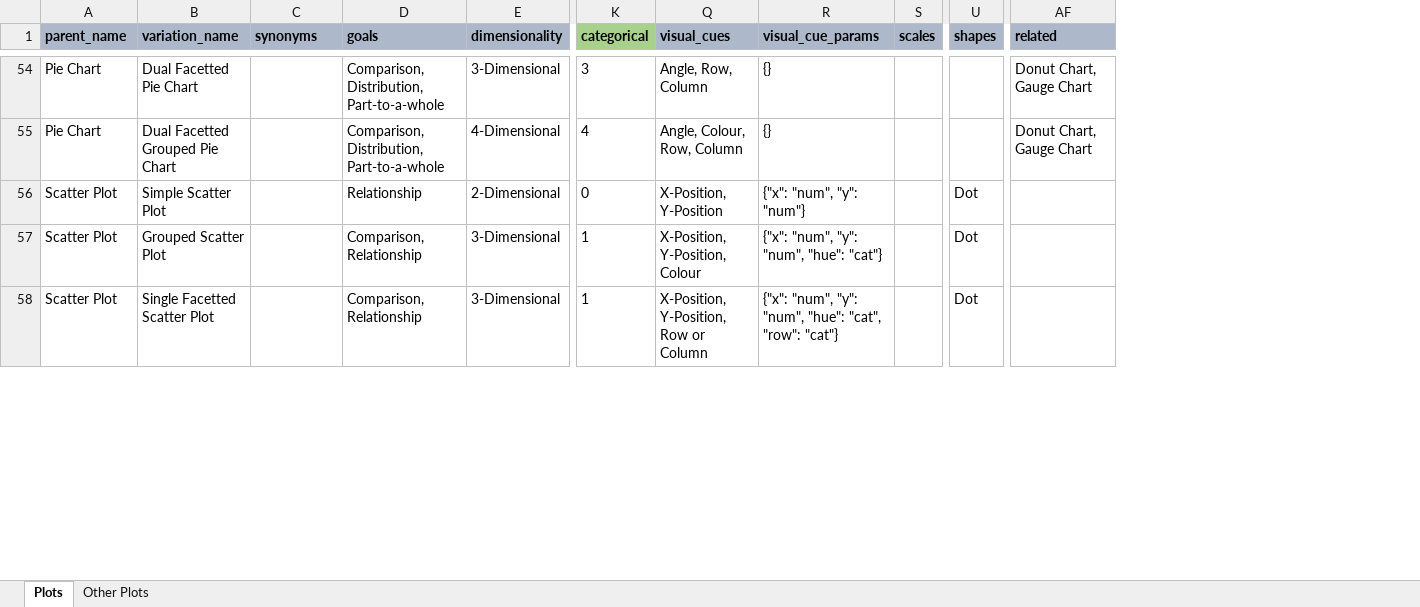
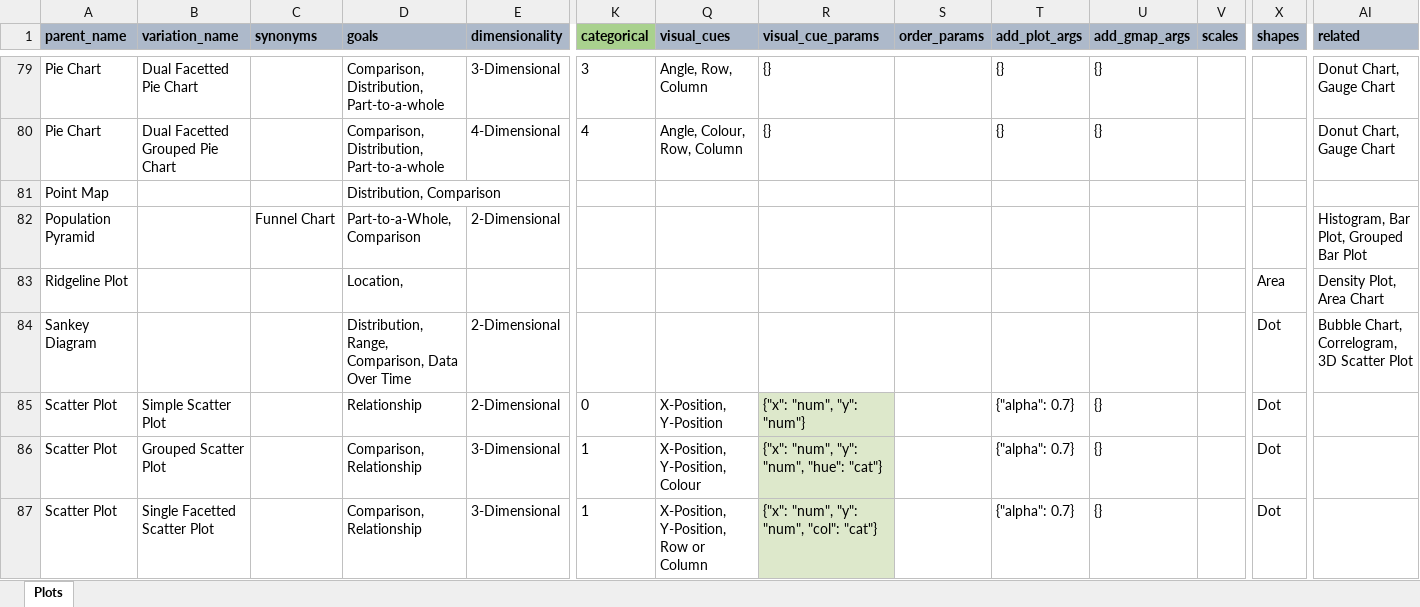
Before and after one commit to m-p-esser/data-visualization-catalogue, an Excel workbook: data/plot_taxanomy/plot_taxanomy.xlsx, sheet Plots, drawn as a sheet; only a part is shown, gaps mark what is left out; values as stored, in another font and other column widths than the file's, no borders; charts and pictures not drawn; addresses are those after the commit; rows hold the shown columns only; the diff covers the shown part only; the diff names each change by its address in the sheet, - before the commit and + after, or states it on an @@ line.

```diff
--- a/data/plot_taxanomy/plot_taxanomy.xlsx (sheet Plots)
+++ b/data/plot_taxanomy/plot_taxanomy.xlsx (sheet Plots)
-sheet tab: Other Plots
+column S (order_params), empty
+column T (add_plot_args), rows 79-80: {} | {}; rows 85-87: all {"alpha": 0.7}
+column U (add_gmap_args), rows 79-80: {} | {}; rows 85-87: all {}
+row 81: Point Map |  |  | Distribution, Comparison
+row 82: Population Pyramid |  | Funnel Chart | Part-to-a-Whole, Comparison | 2-Dimensional |  |  |  |  |  |  |  |  | Histogram, Bar Plot, Grouped Bar Plot
+row 83: Ridgeline Plot |  |  | Location, |  |  |  |  |  |  |  |  | Area | Density Plot, Area Chart
+row 84: Sankey Diagram |  |  | Distribution, Range, Comparison, Data Over Time | 2-Dimensional |  |  |  |  |  |  |  | Dot | Bubble Chart, Correlogram, 3D Scatter Plot
-R85:R87 fill: none
+R85:R87 fill: #DDE8CB
-R87 (visual_cue_params): {"x": "num", "y": "num", "hue": "cat", "row": "cat"}
+R87 (visual_cue_params): {"x": "num", "y": "num", "col": "cat"}
```
Also changed, not shown: 33 added rows, 85 edited cells and cell formats elsewhere in this sheet, hidden cells, data/example_datasets/datasets_overview.xlsx, 3 other files.
